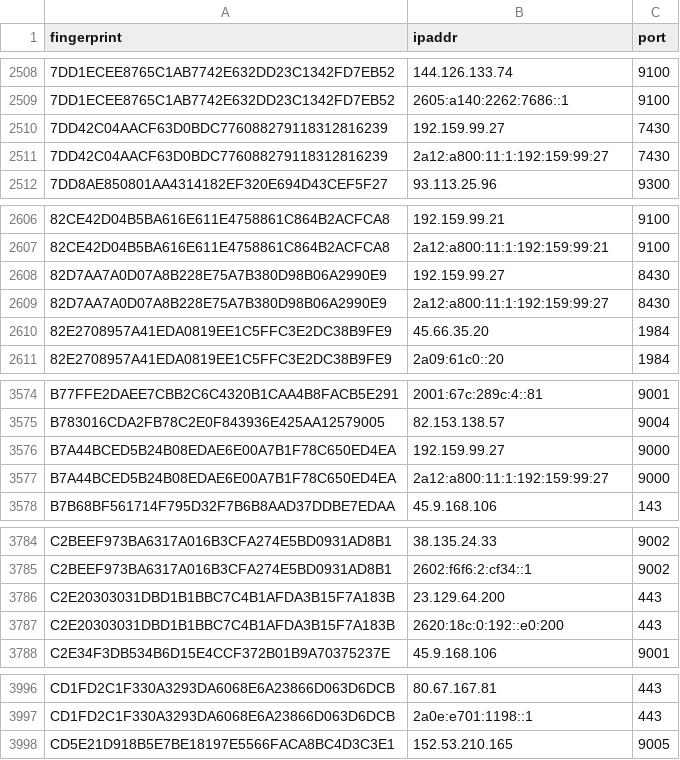
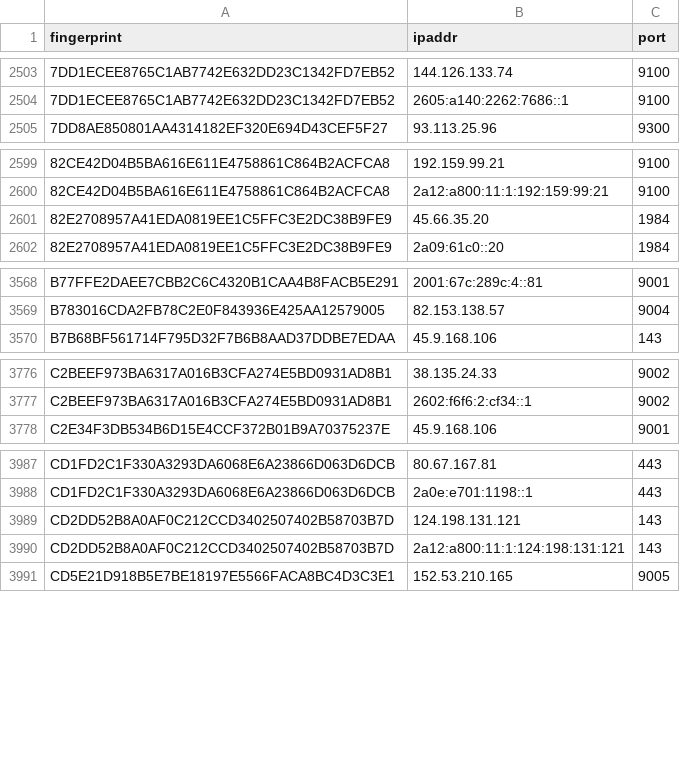
Before and after one commit to ling0x/tor-nodes, a CSV file: latest.exits.csv, drawn as a sheet; only a part is shown, gaps mark what is left out; the diff covers the shown part only.

```diff
--- a/latest.exits.csv
+++ b/latest.exits.csv
@@ -2509,4 +2504,2 @@ fingerprint,ipaddr,port
 7DD1ECEE8765C1AB7742E632DD23C1342FD7EB52,2605:a140:2262:7686::1,9100
-7DD42C04AACF63D0BDC776088279118312816239,192.159.99.27,7430
-7DD42C04AACF63D0BDC776088279118312816239,2a12:a800:11:1:192:159:99:27,7430
 7DD8AE850801AA4314182EF320E694D43CEF5F27,93.113.25.96,9300
@@ -2607,4 +2600,2 @@ fingerprint,ipaddr,port
 82CE42D04B5BA616E611E4758861C864B2ACFCA8,2a12:a800:11:1:192:159:99:21,9100
-82D7AA7A0D07A8B228E75A7B380D98B06A2990E9,192.159.99.27,8430
-82D7AA7A0D07A8B228E75A7B380D98B06A2990E9,2a12:a800:11:1:192:159:99:27,8430
 82E2708957A41EDA0819EE1C5FFC3E2DC38B9FE9,45.66.35.20,1984
@@ -3575,4 +3569,2 @@ B77FFE2DAEE7CBB2C6C4320B1CAA4B8FACB5E291,2001:67c:289c:4::81,9001
 B783016CDA2FB78C2E0F843936E425AA12579005,82.153.138.57,9004
-B7A44BCED5B24B08EDAE6E00A7B1F78C650ED4EA,192.159.99.27,9000
-B7A44BCED5B24B08EDAE6E00A7B1F78C650ED4EA,2a12:a800:11:1:192:159:99:27,9000
 B7B68BF561714F795D32F7B6B8AAD37DDBE7EDAA,45.9.168.106,143
@@ -3785,4 +3777,2 @@ C2BEEF973BA6317A016B3CFA274E5BD0931AD8B1,38.135.24.33,9002
 C2BEEF973BA6317A016B3CFA274E5BD0931AD8B1,2602:f6f6:2:cf34::1,9002
-C2E20303031DBD1B1BBC7C4B1AFDA3B15F7A183B,23.129.64.200,443
-C2E20303031DBD1B1BBC7C4B1AFDA3B15F7A183B,2620:18c:0:192::e0:200,443
 C2E34F3DB534B6D15E4CCF372B01B9A70375237E,45.9.168.106,9001
@@ -3997,2 +3988,4 @@ CD1FD2C1F330A3293DA6068E6A23866D063D6DCB,80.67.167.81,443
 CD1FD2C1F330A3293DA6068E6A23866D063D6DCB,2a0e:e701:1198::1,443
+CD2DD52B8A0AF0C212CCD3402507402B58703B7D,124.198.131.121,143
+CD2DD52B8A0AF0C212CCD3402507402B58703B7D,2a12:a800:11:1:124:198:131:121,143
 CD5E21D918B5E7BE18197E5566FACA8BC4D3C3E1,152.53.210.165,9005
```
Also changed, not shown: 14 added rows and 23 removed rows elsewhere in this file, latest.all.csv, latest.guards.csv.
